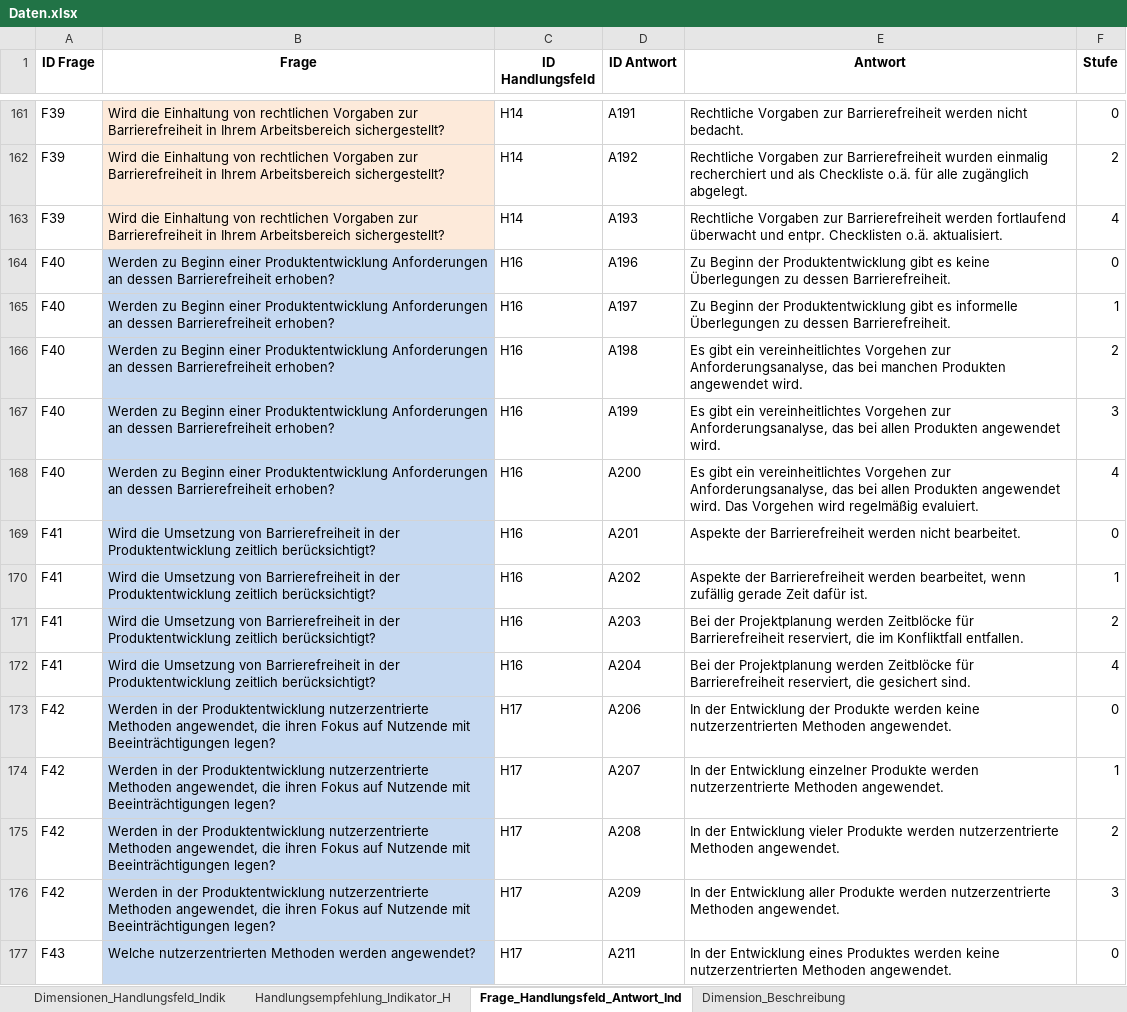
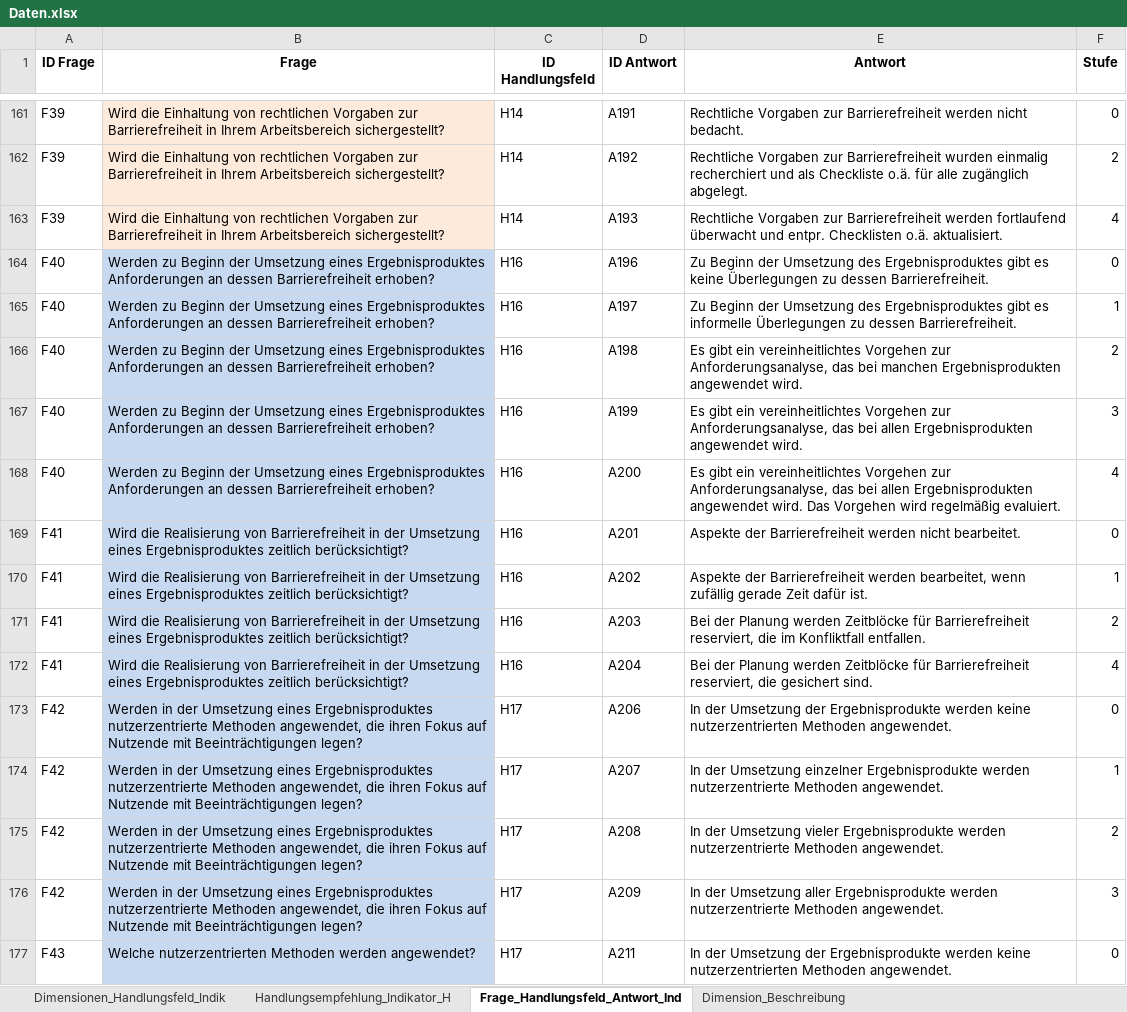
Before and after one commit to zimmermanng/RGM-Webservice-public, an Excel workbook: frontend/Backend/excel/Daten.xlsx, sheet Frage_Handlungsfeld_Antwort_Ind, drawn as a sheet; only a part is shown, gaps mark what is left out; values as stored, in another font and other column widths than the file's, no borders; the diff covers the shown part only; the diff names each change by its address in the sheet, - before the commit and + after, or states it on an @@ line.

```diff
--- a/frontend/Backend/excel/Daten.xlsx (sheet Frage_Handlungsfeld_Antwort_Ind)
+++ b/frontend/Backend/excel/Daten.xlsx (sheet Frage_Handlungsfeld_Antwort_Ind)
-B164:B168 (Frage): …zu Beginn einer Produktentwicklung Anforderungen an…
+B164:B168 (Frage): …zu Beginn der Umsetzung eines Ergebnisproduktes Anforderungen an…
-E164 (Antwort): …Beginn der Produktentwicklung gibt es…
+E164 (Antwort): …Beginn der Umsetzung des Ergebnisproduktes gibt es…
-E165 (Antwort): …Beginn der Produktentwicklung gibt es…
+E165 (Antwort): …Beginn der Umsetzung des Ergebnisproduktes gibt es…
-E166 (Antwort): …bei manchen Produkten angewendet wird.
+E166 (Antwort): …bei manchen Ergebnisprodukten angewendet wird.
-E167 (Antwort): …bei allen Produkten angewendet wird.
+E167 (Antwort): …bei allen Ergebnisprodukten angewendet wird.
-E168 (Antwort): …bei allen Produkten angewendet wird.…
+E168 (Antwort): …bei allen Ergebnisprodukten angewendet wird.…
-B169:B172 (Frage): Wird die Umsetzung von Barrierefreiheit in der Produktentwicklung zeitlich berücksichtigt?
+B169:B172 (Frage): Wird die Realisierung von Barrierefreiheit in der Umsetzung eines Ergebnisproduktes zeitlich berücksichtigt?
-E171 (Antwort): Bei der Projektplanung werden Zeitblöcke…
+E171 (Antwort): Bei der Planung werden Zeitblöcke…
-E172 (Antwort): Bei der Projektplanung werden Zeitblöcke…
+E172 (Antwort): Bei der Planung werden Zeitblöcke…
-B173:B176 (Frage): …in der Produktentwicklung nutzerzentrierte Methoden…
+B173:B176 (Frage): …in der Umsetzung eines Ergebnisproduktes nutzerzentrierte Methoden…
-E173 (Antwort): In der Entwicklung der Produkte werden keine…
+E173 (Antwort): In der Umsetzung der Ergebnisprodukte werden keine…
-E174 (Antwort): In der Entwicklung einzelner Produkte werden nutzerzentrierte…
+E174 (Antwort): In der Umsetzung einzelner Ergebnisprodukte werden nutzerzentrierte…
-E175 (Antwort): In der Entwicklung vieler Produkte werden nutzerzentrierte…
+E175 (Antwort): In der Umsetzung vieler Ergebnisprodukte werden nutzerzentrierte…
-E176 (Antwort): In der Entwicklung aller Produkte werden nutzerzentrierte…
+E176 (Antwort): In der Umsetzung aller Ergebnisprodukte werden nutzerzentrierte…
-E177 (Antwort): In der Entwicklung eines Produktes werden keine…
+E177 (Antwort): In der Umsetzung der Ergebnisprodukte werden keine…
```
Also changed, not shown: 40 added rows, 4 removed rows, 221 edited cells and cell formats elsewhere in this sheet, sheet Dimensionen_Handlungsfeld_Indik, sheet Handlungsempfehlung_Indikator_H, sheet Dimension_Beschreibung, 8 other files.
